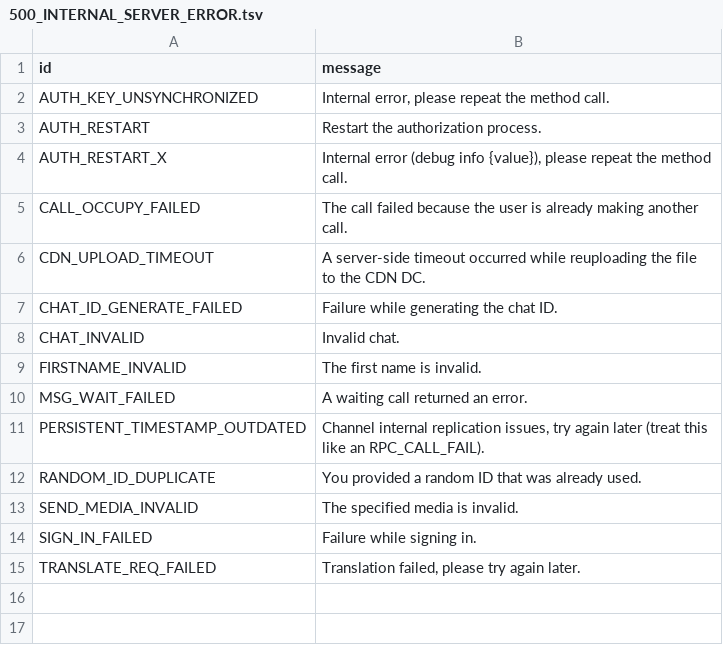
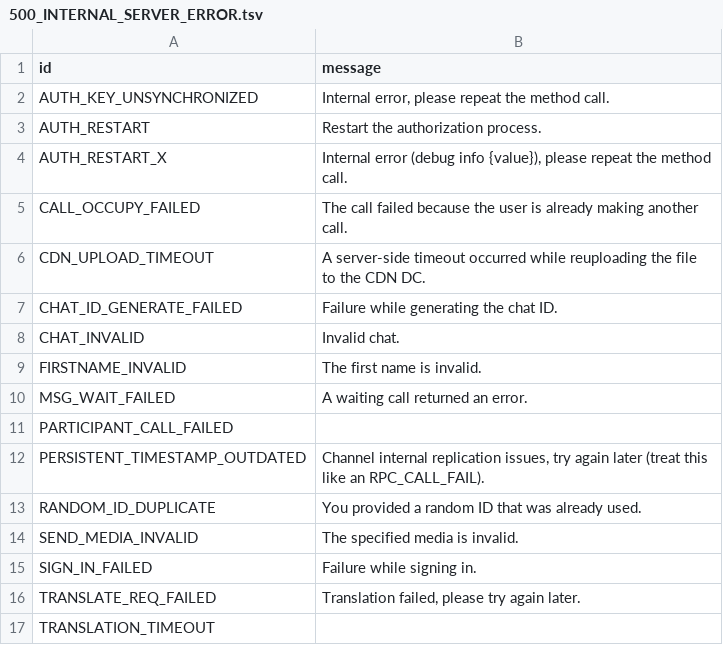
Before and after one commit to SychO3/pyrogram, a TSV file: compiler/errors/source/500_INTERNAL_SERVER_ERROR.tsv, drawn as a sheet.

```diff
--- a/compiler/errors/source/500_INTERNAL_SERVER_ERROR.tsv
+++ b/compiler/errors/source/500_INTERNAL_SERVER_ERROR.tsv
@@ -10,2 +10,3 @@ FIRSTNAME_INVALID	The first name is invalid.
 MSG_WAIT_FAILED	A waiting call returned an error.
+PARTICIPANT_CALL_FAILED	
 PERSISTENT_TIMESTAMP_OUTDATED	Channel internal replication issues, try again later (treat this like an RPC_CALL_FAIL).
@@ -15 +16,2 @@ SIGN_IN_FAILED	Failure while signing in.
 TRANSLATE_REQ_FAILED	Translation failed, please try again later.
+TRANSLATION_TIMEOUT	
```
Also changed, not shown: compiler/errors/source/406_NOT_ACCEPTABLE.tsv, compiler/errors/source/420_FLOOD.tsv, 1 other file.
